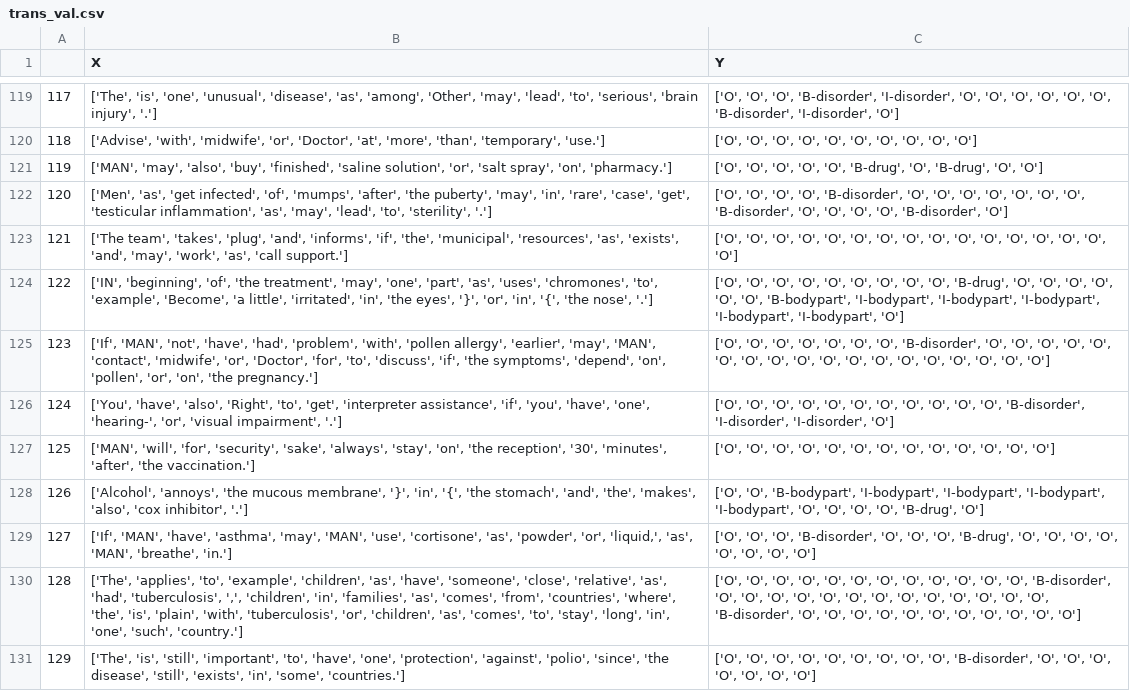
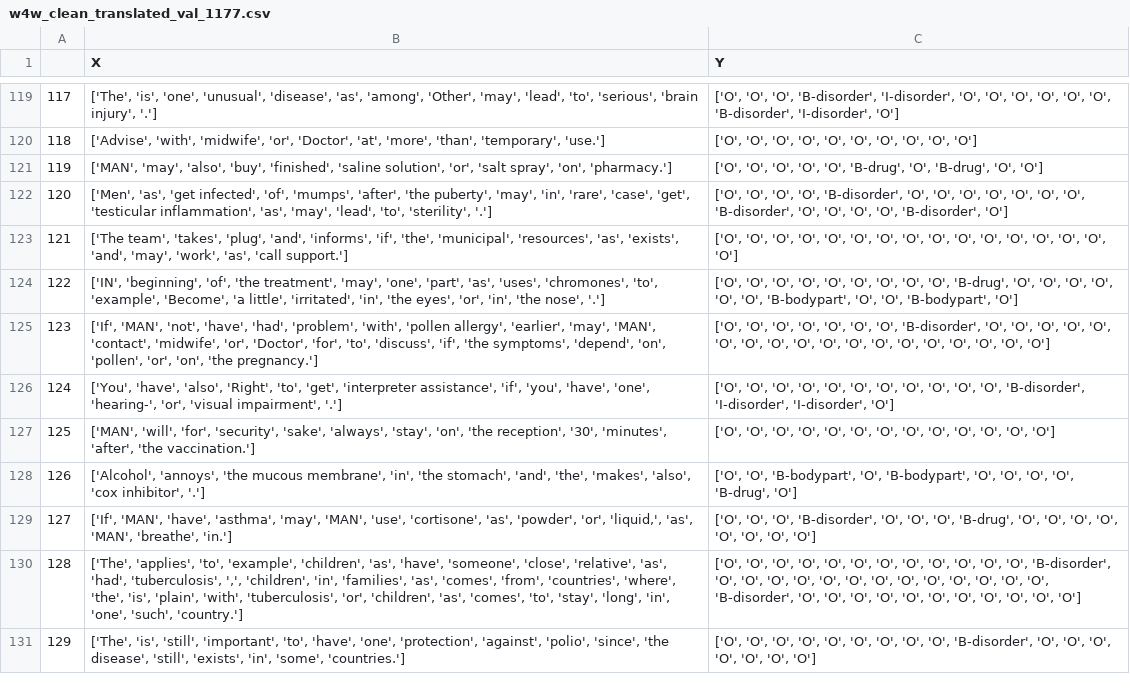
Before and after one commit to lucasros98/files, a CSV file: w4w_clean_translated_val_1177.csv (was trans_val.csv), drawn as a sheet; only a part is shown, gaps mark what is left out; the diff covers the shown part only.

```diff
--- a/trans_val.csv
+++ b/w4w_clean_translated_val_1177.csv
@@ -123,3 +123,3 @@
 121,"['The team', 'takes', 'plug', 'and', 'informs', 'if', 'the', 'municipal', 'resources', 'as', 'exists', 'and', 'may', 'work', 'as', 'call support.']","['O', 'O', 'O', 'O', 'O', 'O', 'O', 'O', 'O', 'O', 'O', 'O', 'O', 'O', 'O', 'O']"
-122,"['IN', 'beginning', 'of', 'the treatment', 'may', 'one', 'part', 'as', 'uses', 'chromones', 'to', 'example', 'Become', 'a little', 'irritated', 'in', 'the eyes', '}', 'or', 'in', '{', 'the nose', '.']","['O', 'O', 'O', 'O', 'O', 'O', 'O', 'O', 'O', 'B-drug', 'O', 'O', 'O', 'O', 'O', 'O', 'B-bodypart', 'I-bodypart', 'I-bodypart', 'I-bodypart', 'I-bodypart', 'I-bodypart', 'O']"
+122,"['IN', 'beginning', 'of', 'the treatment', 'may', 'one', 'part', 'as', 'uses', 'chromones', 'to', 'example', 'Become', 'a little', 'irritated', 'in', 'the eyes', 'or', 'in', 'the nose', '.']","['O', 'O', 'O', 'O', 'O', 'O', 'O', 'O', 'O', 'B-drug', 'O', 'O', 'O', 'O', 'O', 'O', 'B-bodypart', 'O', 'O', 'B-bodypart', 'O']"
 123,"['If', 'MAN', 'not', 'have', 'had', 'problem', 'with', 'pollen allergy', 'earlier', 'may', 'MAN', 'contact', 'midwife', 'or', 'Doctor', 'for', 'to', 'discuss', 'if', 'the symptoms', 'depend', 'on', 'pollen', 'or', 'on', 'the pregnancy.']","['O', 'O', 'O', 'O', 'O', 'O', 'O', 'B-disorder', 'O', 'O', 'O', 'O', 'O', 'O', 'O', 'O', 'O', 'O', 'O', 'O', 'O', 'O', 'O', 'O', 'O', 'O']"
@@ -127,3 +127,3 @@
 125,"['MAN', 'will', 'for', 'security', 'sake', 'always', 'stay', 'on', 'the reception', '30', 'minutes', 'after', 'the vaccination.']","['O', 'O', 'O', 'O', 'O', 'O', 'O', 'O', 'O', 'O', 'O', 'O', 'O']"
-126,"['Alcohol', 'annoys', 'the mucous membrane', '}', 'in', '{', 'the stomach', 'and', 'the', 'makes', 'also', 'cox inhibitor', '.']","['O', 'O', 'B-bodypart', 'I-bodypart', 'I-bodypart', 'I-bodypart', 'I-bodypart', 'O', 'O', 'O', 'O', 'B-drug', 'O']"
+126,"['Alcohol', 'annoys', 'the mucous membrane', 'in', 'the stomach', 'and', 'the', 'makes', 'also', 'cox inhibitor', '.']","['O', 'O', 'B-bodypart', 'O', 'B-bodypart', 'O', 'O', 'O', 'O', 'B-drug', 'O']"
 127,"['If', 'MAN', 'have', 'asthma', 'may', 'MAN', 'use', 'cortisone', 'as', 'powder', 'or', 'liquid,', 'as', 'MAN', 'breathe', 'in.']","['O', 'O', 'O', 'B-disorder', 'O', 'O', 'O', 'B-drug', 'O', 'O', 'O', 'O', 'O', 'O', 'O', 'O']"
```
Also changed, not shown: 24 edited cells elsewhere in this file, s4s_clean_translated_train_1177.csv, s4s_clean_translated_val_1177.csv, 1 other file.
